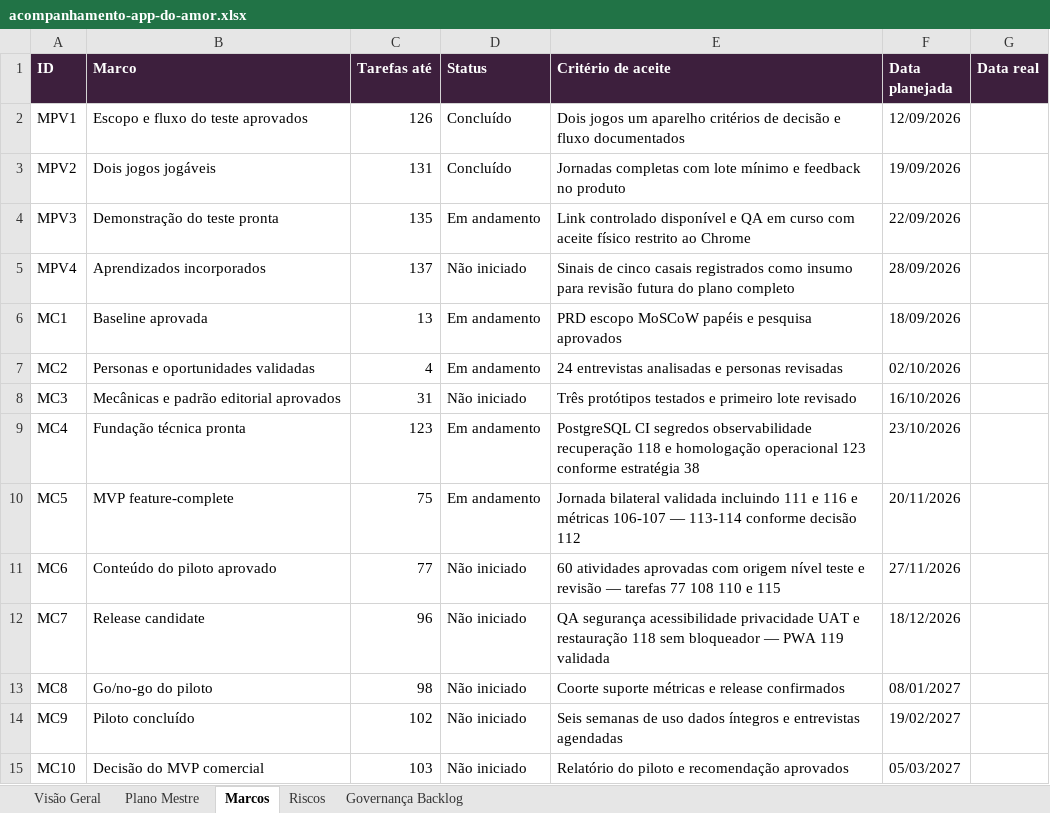
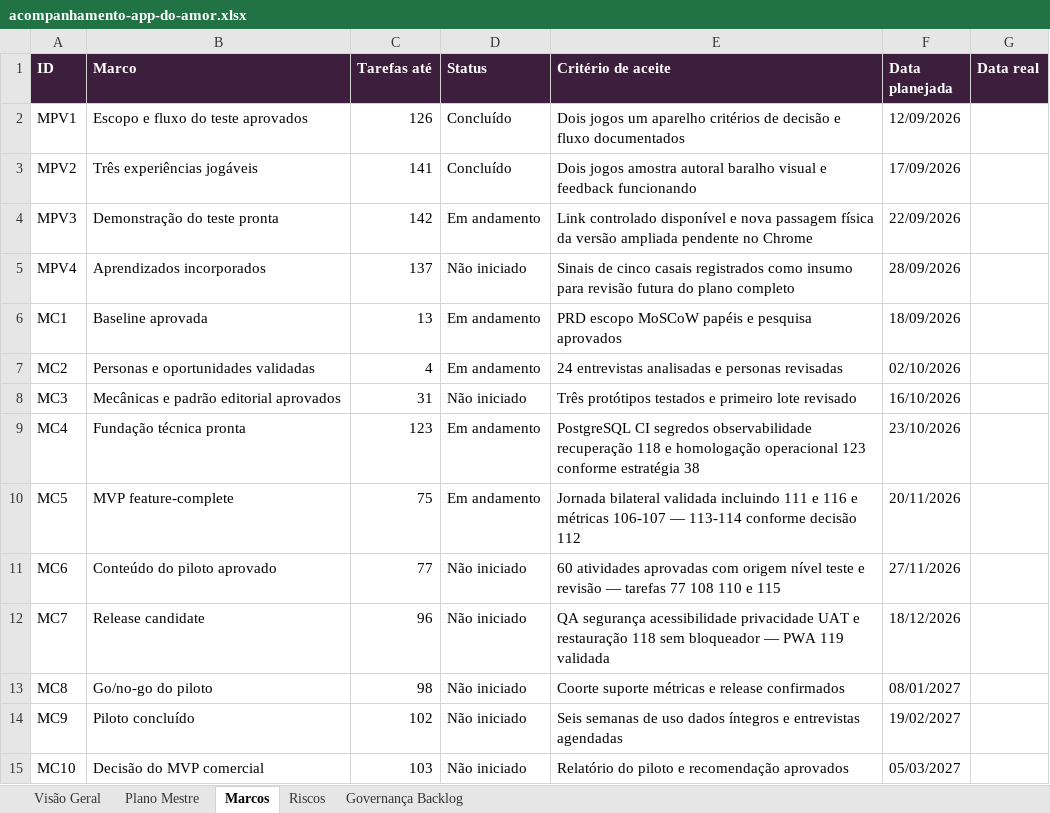
Before and after one commit to tatyelopes/APPDOAMOR, an Excel workbook: Plano de trabalho/acompanhamento-app-do-amor.xlsx, sheet Marcos, drawn as a sheet; values as stored, in another font and other column widths than the file's, no borders; the diff names each change by its address in the sheet, - before the commit and + after, or states it on an @@ line.

Commit message:
adiciona amostra afetiva e baralho visual

```diff
--- a/Plano de trabalho/acompanhamento-app-do-amor.xlsx (sheet Marcos)
+++ b/Plano de trabalho/acompanhamento-app-do-amor.xlsx (sheet Marcos)
-B3 (Marco): Dois jogos jogáveis
+B3 (Marco): Três experiências jogáveis
-C3 (Tarefas até): 131
+C3 (Tarefas até): 141
-E3 (Critério de aceite): Jornadas completas com lote mínimo e feedback no produto
+E3 (Critério de aceite): Dois jogos amostra autoral baralho visual e feedback funcionando
-F3 (Data planejada): 19/09/2026
+F3 (Data planejada): 17/09/2026
-C4 (Tarefas até): 135
+C4 (Tarefas até): 142
-E4 (Critério de aceite): …disponível e QA em curso com aceite físico restrito ao Chrome
+E4 (Critério de aceite): …disponível e nova passagem física da versão ampliada pendente no Chrome
```
Also changed, not shown: sheet Plano Mestre, sheet Riscos, sheet Visão Geral, 22 other files.
